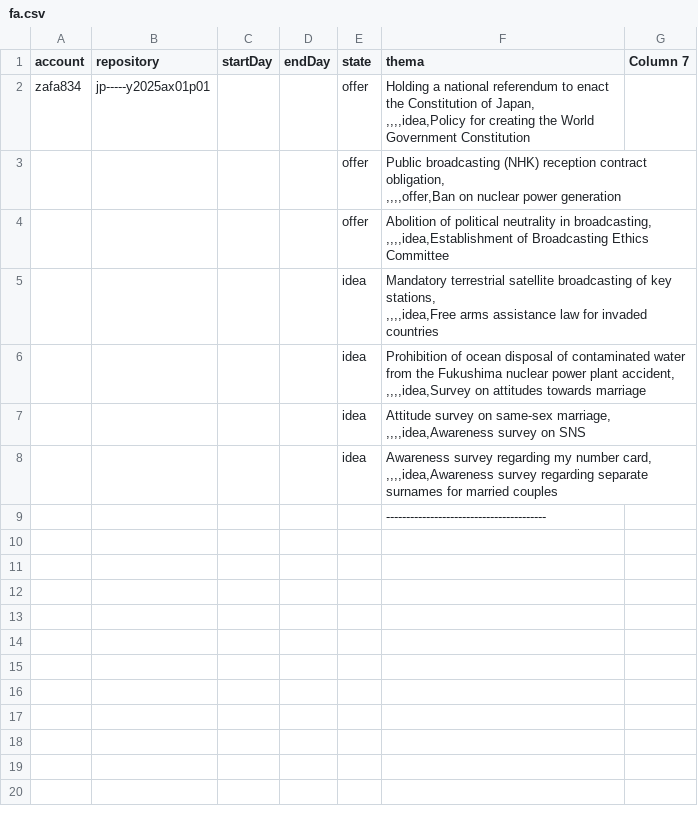
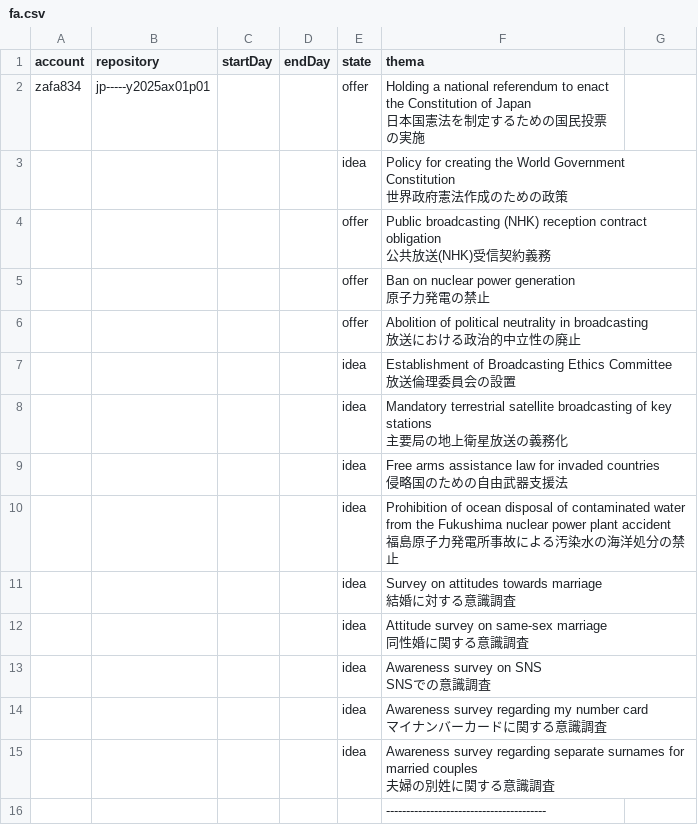
Before and after one commit to dddp-jp/dddp-jp----, a CSV file: fa.csv, drawn as a sheet; addresses are those after the commit; ↵ is a line break in a cell; the diff names each change by its address in the sheet, - before the commit and + after, or states it on an @@ line.

Commit message:
2026　1 30 b

```diff
--- a/fa.csv
+++ b/fa.csv
-G1: Column 7
+G1: (empty)
-F2 (thema): …Constitution of Japan, ↵ ,,,,idea,Policy for creating the World Government Constitution
+F2 (thema): …Constitution of Japan ↵ 日本国憲法を制定するための国民投票の実施
+row 3:  |  |  |  | idea | Policy for creating the World Government Constitution ↵ 世界政府憲法作成のための政策
-F4 (thema): …reception contract obligation, ↵ ,,,,offer,Ban on nuclear power generation
+F4 (thema): …reception contract obligation ↵ 公共放送(NHK)受信契約義務
+row 5:  |  |  |  | offer | Ban on nuclear power generation ↵ 原子力発電の禁止
-F6 (thema): …neutrality in broadcasting, ↵ ,,,,idea,Establishment of Broadcasting Ethics Committee
+F6 (thema): …neutrality in broadcasting ↵ 放送における政治的中立性の廃止
+row 7:  |  |  |  | idea | Establishment of Broadcasting Ethics Committee ↵ 放送倫理委員会の設置
-F8 (thema): …of key stations, ↵ ,,,,idea,Free arms assistance law for invaded countries
+F8 (thema): …of key stations ↵ 主要局の地上衛星放送の義務化
+row 9:  |  |  |  | idea | Free arms assistance law for invaded countries ↵ 侵略国のための自由武器支援法
-F10 (thema): …power plant accident, ↵ ,,,,idea,Survey on attitudes towards marriage
+F10 (thema): …power plant accident ↵ 福島原子力発電所事故による汚染水の海洋処分の禁止
+row 11:  |  |  |  | idea | Survey on attitudes towards marriage ↵ 結婚に対する意識調査
-F12 (thema): …on same-sex marriage, ↵ ,,,,idea,Awareness survey on SNS
+F12 (thema): …on same-sex marriage ↵ 同性婚に関する意識調査
+row 13:  |  |  |  | idea | Awareness survey on SNS ↵ SNSでの意識調査
+row 14:  |  |  |  | idea | Awareness survey regarding my number card ↵ マイナンバーカードに関する意識調査
-F15 (thema): …survey regarding my number card, ↵ ,,,,idea,Awareness survey regarding separate surnames for married couples
+F15 (thema): …survey regarding separate surnames for married couples ↵ 夫婦の別姓に関する意識調査
```
